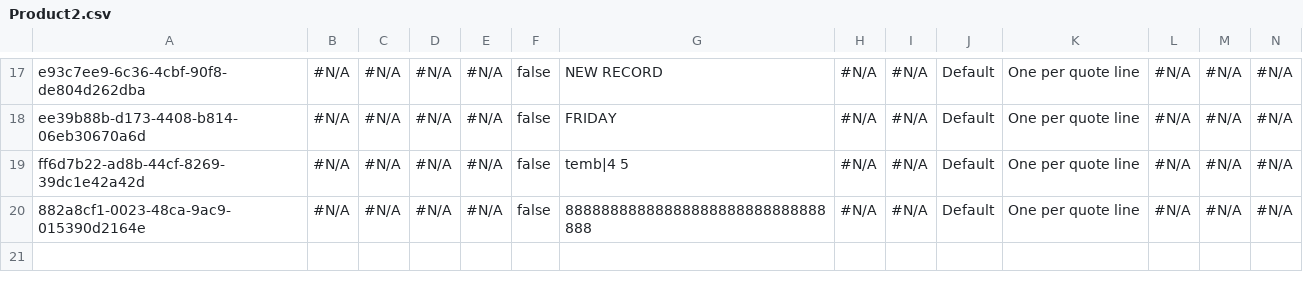
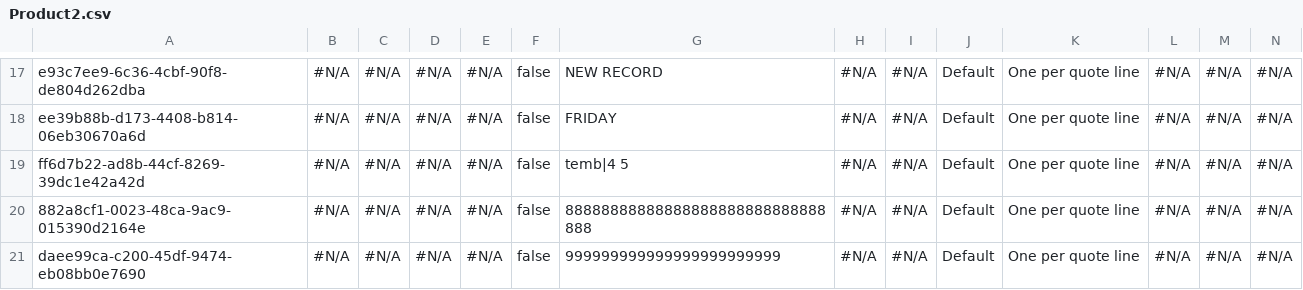
Before and after one commit to lzhdanovich/regressionAthena12.14, a CSV file: Product2.csv, drawn as a sheet; only a part is shown, gaps mark what is left out; rows hold the shown columns only; the diff names each change by its address in the sheet, - before the commit and + after, or states it on an @@ line.

Commit message:
Update Product2.csv

```diff
--- a/Product2.csv
+++ b/Product2.csv
+row 21: daee99ca-c200-45df-9474-eb08bb0e7690 | #N/A | #N/A | #N/A | #N/A | false | 999999999999999999999999 | #N/A | #N/A | Default | One per quote line | #N/A | #N/A | #N/A
```
